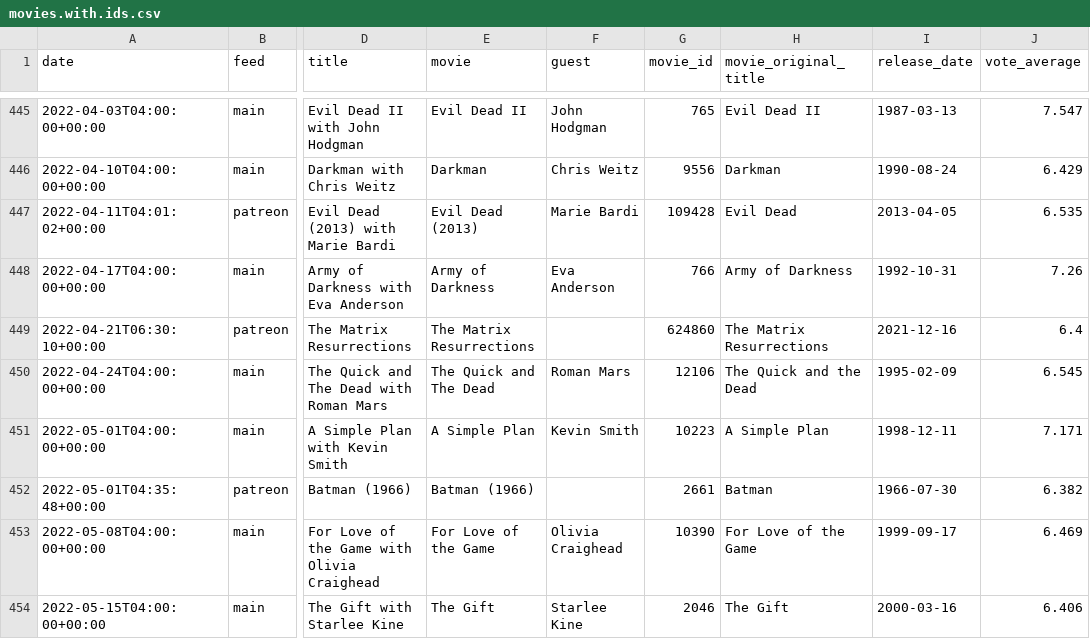
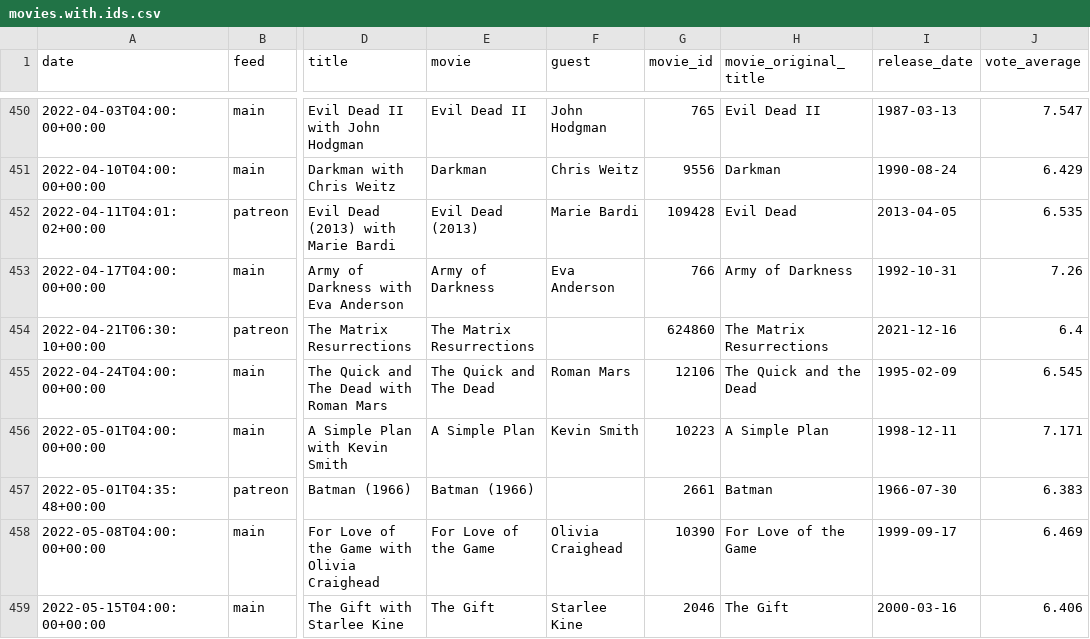
Before and after one commit to mark-jb/blankcheck, a CSV file: movies.with.ids.csv, drawn as a sheet; only a part is shown, gaps mark what is left out; addresses are those after the commit; the diff covers the shown part only; the diff names each change by its address in the sheet, - before the commit and + after, or states it on an @@ line.

```diff
--- a/movies.with.ids.csv
+++ b/movies.with.ids.csv
-J457 (vote_average): 6.382
+J457 (vote_average): 6.383
```
Also changed, not shown: 6 added rows and 48 edited cells elsewhere in this file, manual.castlist.csv, movies.cleaned.csv, 18 other files.
